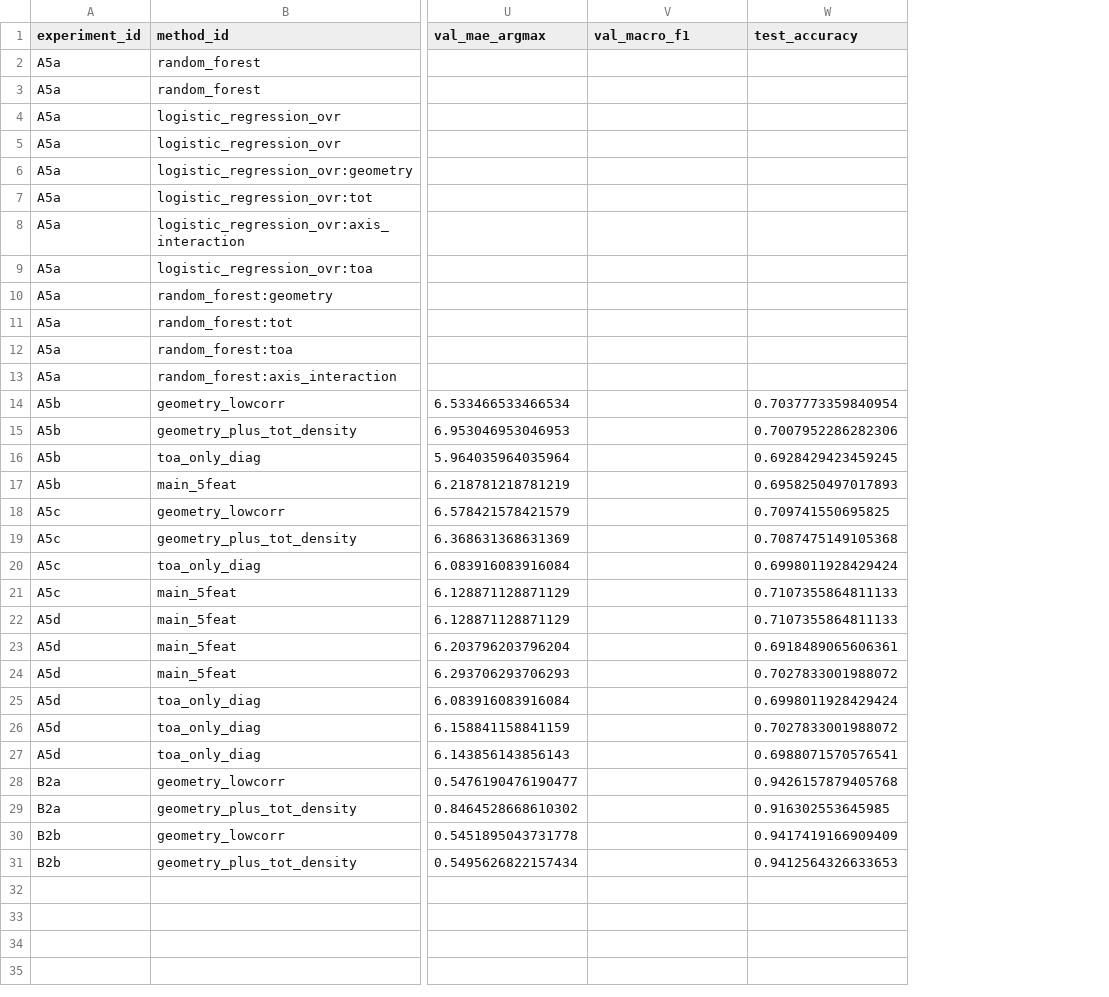
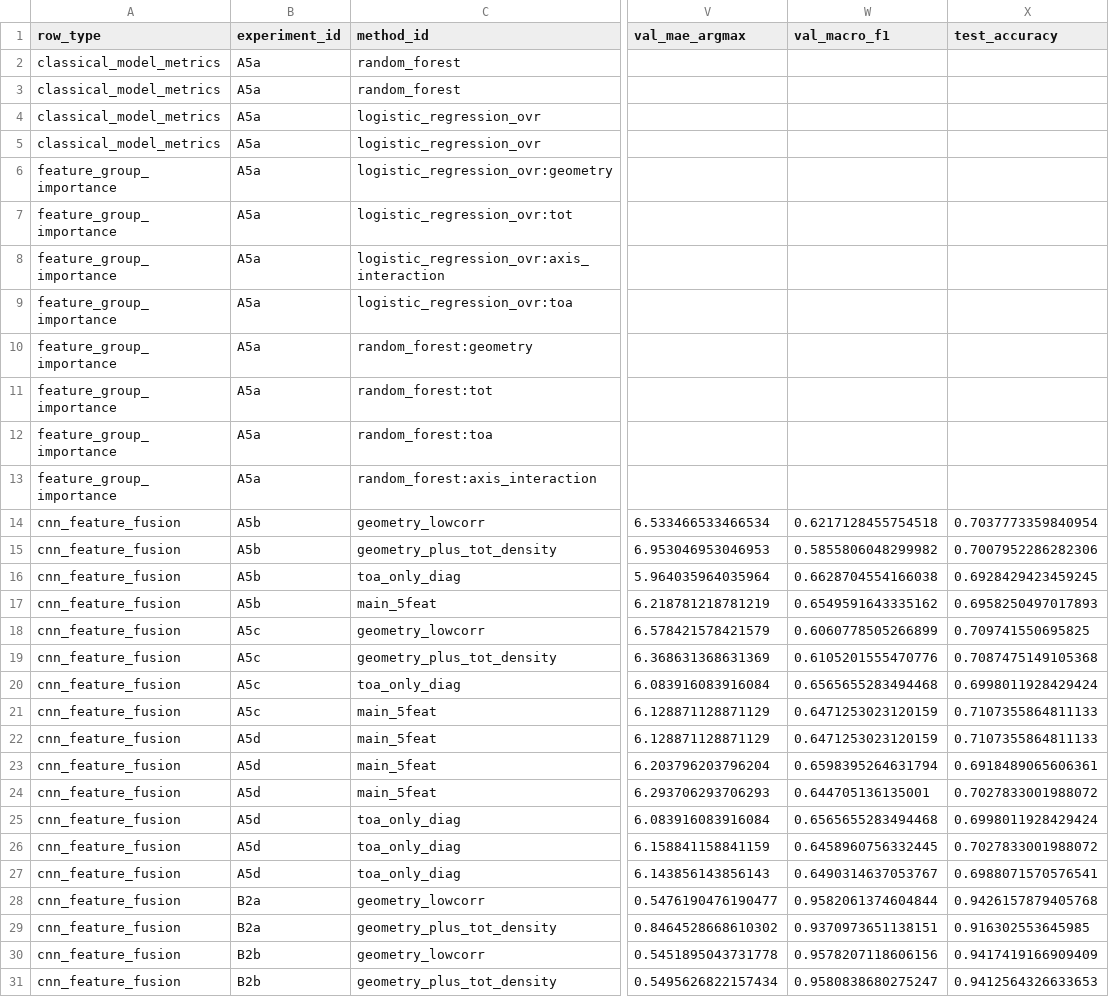
Before and after one commit to Aice-c/Timepix, a CSV file: paper_data_package/06_handcrafted_feature_results.csv, drawn as a sheet; only a part is shown, gaps mark what is left out; addresses are those after the commit; the diff names each change by its address in the sheet, - before the commit and + after, or states it on an @@ line.

```diff
--- a/paper_data_package/06_handcrafted_feature_results.csv
+++ b/paper_data_package/06_handcrafted_feature_results.csv
+column A (row_type), rows 2-31: classical_model_metrics | classical_model_metrics | classical_model_metrics | classical_model_metrics | feature_group_importance | feature_group_importance | feature_group_importance | feature_group_importance | feature_group_importance | feature_group_importance | feature_group_importance | feature_group_importance | cnn_feature_fusion | cnn_feature_fusion | cnn_feature_fusion | cnn_feature_fusion | cnn_feature_fusion | cnn_feature_fusion | cnn_feature_fusion | cnn_feature_fusion | cnn_feature_fusion | cnn_feature_fusion | cnn_feature_fusion | cnn_feature_fusion | cnn_feature_fusion | cnn_feature_fusion | cnn_feature_fusion | cnn_feature_fusion | cnn_feature_fusion | cnn_feature_fusion
-W14 (val_macro_f1): (empty)
+W14 (val_macro_f1): 0.6217128455754518
-W15 (val_macro_f1): (empty)
+W15 (val_macro_f1): 0.5855806048299982
-W16 (val_macro_f1): (empty)
+W16 (val_macro_f1): 0.6628704554166038
-W17 (val_macro_f1): (empty)
+W17 (val_macro_f1): 0.6549591643335162
-W18 (val_macro_f1): (empty)
+W18 (val_macro_f1): 0.6060778505266899
-W19 (val_macro_f1): (empty)
+W19 (val_macro_f1): 0.6105201555470776
-W20 (val_macro_f1): (empty)
+W20 (val_macro_f1): 0.6565655283494468
-W21:W22 (val_macro_f1): (empty)
+W21:W22 (val_macro_f1): 0.6471253023120159
-W23 (val_macro_f1): (empty)
+W23 (val_macro_f1): 0.6598395264631794
-W24 (val_macro_f1): (empty)
+W24 (val_macro_f1): 0.644705136135001
-W25 (val_macro_f1): (empty)
+W25 (val_macro_f1): 0.6565655283494468
-W26 (val_macro_f1): (empty)
+W26 (val_macro_f1): 0.6458960756332445
-W27 (val_macro_f1): (empty)
+W27 (val_macro_f1): 0.6490314637053767
-W28 (val_macro_f1): (empty)
+W28 (val_macro_f1): 0.9582061374604844
-W29 (val_macro_f1): (empty)
+W29 (val_macro_f1): 0.9370973651138151
-W30 (val_macro_f1): (empty)
+W30 (val_macro_f1): 0.9578207118606156
-W31 (val_macro_f1): (empty)
+W31 (val_macro_f1): 0.9580838680275247
```
Also changed, not shown: paper_data_package/01_main_results_summary.csv, paper_data_package/02_run_level_results.csv, 17 other files.
